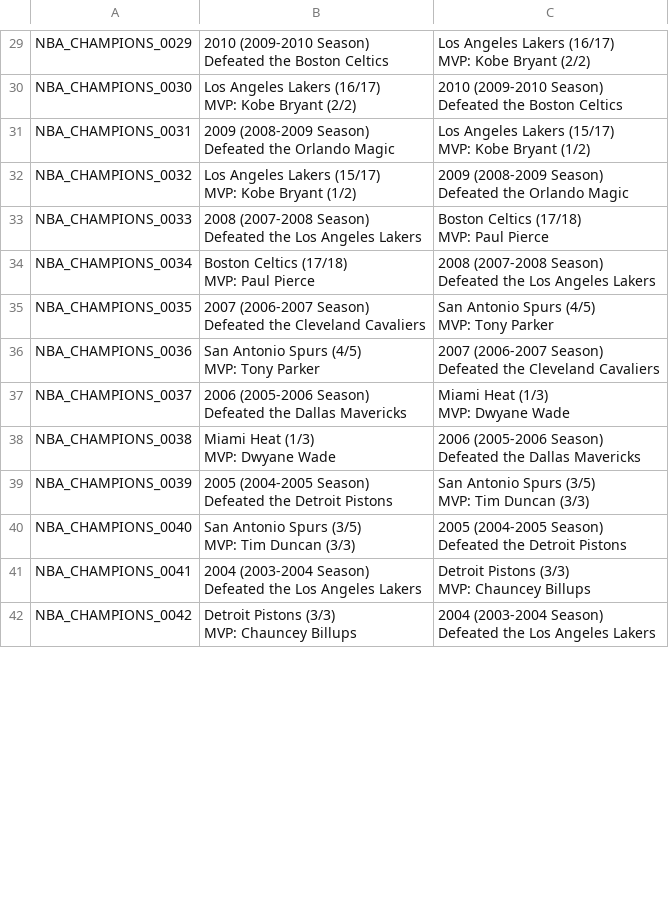
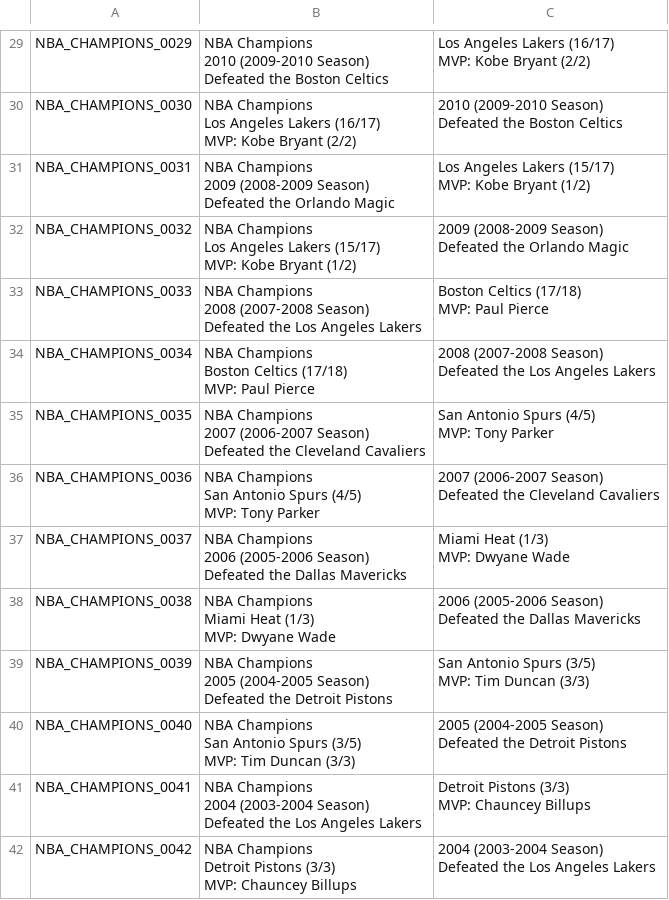
Before and after one commit to joevandevusse/AnkiPrepper, a CSV file: anki_decks/nba_champions.csv, drawn as a sheet; only a part is shown, gaps mark what is left out; ↵ is a line break in a cell; the diff covers the shown part only; the diff names each change by its address in the sheet, - before the commit and + after, or states it on an @@ line.

```diff
--- a/anki_decks/nba_champions.csv
+++ b/anki_decks/nba_champions.csv
-B29: 2010 (2009-2010…
+B29: NBA Champions ↵ 2010 (2009-2010…
-B30: Los Angeles…
+B30: NBA Champions ↵ Los Angeles…
-B31: 2009 (2008-2009…
+B31: NBA Champions ↵ 2009 (2008-2009…
-B32: Los Angeles…
+B32: NBA Champions ↵ Los Angeles…
-B33: 2008 (2007-2008…
+B33: NBA Champions ↵ 2008 (2007-2008…
-B34: Boston Celtics…
+B34: NBA Champions ↵ Boston Celtics…
-B35: 2007 (2006-2007…
+B35: NBA Champions ↵ 2007 (2006-2007…
-B36: San Antonio…
+B36: NBA Champions ↵ San Antonio…
-B37: 2006 (2005-2006…
+B37: NBA Champions ↵ 2006 (2005-2006…
-B38: Miami Heat (1/3) ↵ MVP: Dwyane Wade
+B38: NBA Champions ↵ Miami Heat (1/3) ↵ MVP: Dwyane Wade
-B39: 2005 (2004-2005…
+B39: NBA Champions ↵ 2005 (2004-2005…
-B40: San Antonio…
+B40: NBA Champions ↵ San Antonio…
-B41: 2004 (2003-2004…
+B41: NBA Champions ↵ 2004 (2003-2004…
-B42: Detroit Pistons…
+B42: NBA Champions ↵ Detroit Pistons…
```
Also changed, not shown: 58 edited cells elsewhere in this file.
